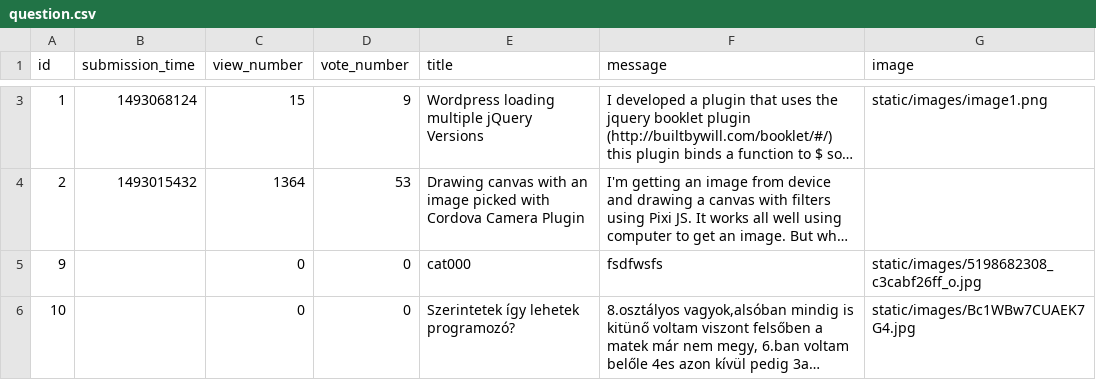
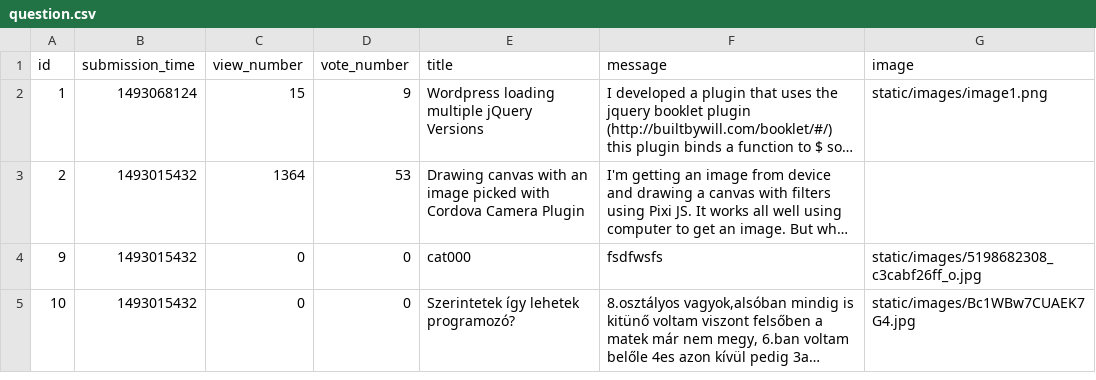
Before and after one commit to CodecoolBP20173/ask-mate, a CSV file: sample_data/question.csv, drawn as a sheet; only a part is shown, gaps mark what is left out; long unchanged cells end in …; addresses are those after the commit; the diff covers the shown part only; the diff names each change by its address in the sheet, - before the commit and + after, or states it on an @@ line.

Commit message:
new data

```diff
--- a/sample_data/question.csv
+++ b/sample_data/question.csv
-B4:B5 (submission_time): (empty)
+B4:B5 (submission_time): 1493015432
```
Also changed, not shown: 1 added row and 1 removed row elsewhere in this file.
